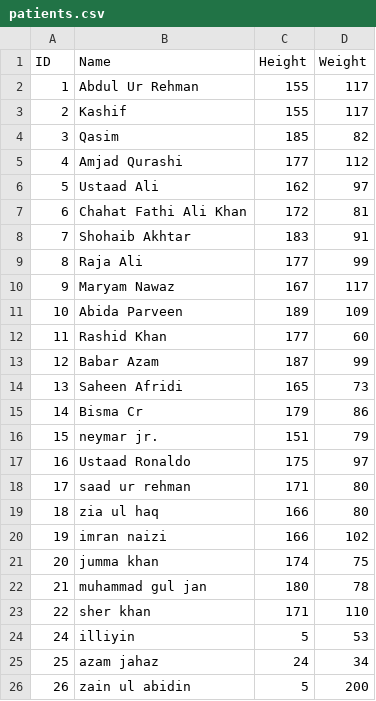
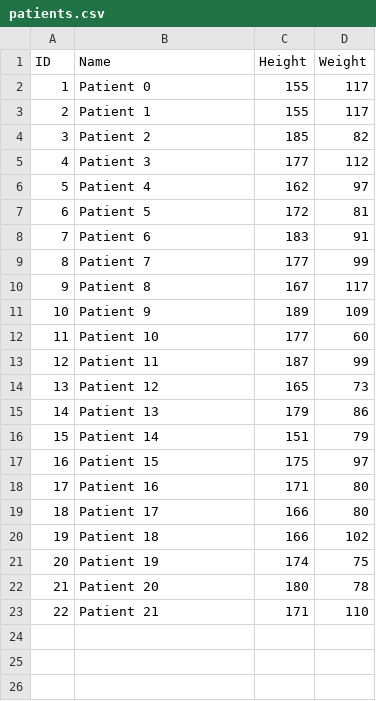
Before and after one commit to milliyin/hospital-management-system, a CSV file: patients.csv, drawn as a sheet.

Commit message:
Update patients.csv

```diff
--- a/patients.csv
+++ b/patients.csv
@@ -1,26 +1,23 @@
 ID,Name,Height,Weight
-1,Abdul Ur Rehman,155,117
-2,Kashif,155,117
-3,Qasim,185,82
-4,Amjad Qurashi,177,112
-5,Ustaad Ali,162,97
-6,Chahat Fathi Ali Khan,172,81
-7,Shohaib Akhtar,183,91
-8,Raja Ali,177,99
-9,Maryam Nawaz,167,117
-10,Abida Parveen,189,109
-11,Rashid Khan,177,60
-12,Babar Azam,187,99
-13,Saheen Afridi,165,73
-14,Bisma Cr,179,86
-15,neymar jr.,151,79
-16,Ustaad Ronaldo,175,97
-17,saad ur rehman,171,80
-18,zia ul haq,166,80
-19,imran naizi,166,102
-20,jumma khan,174,75
-21,muhammad gul jan,180,78
-22,sher khan,171,110
-24,illiyin,5,53
-25,azam jahaz,24,34
-26,zain ul abidin,5,200
+1,Patient 0,155,117
+2,Patient 1,155,117
+3,Patient 2,185,82
+4,Patient 3,177,112
+5,Patient 4,162,97
+6,Patient 5,172,81
+7,Patient 6,183,91
+8,Patient 7,177,99
+9,Patient 8,167,117
+10,Patient 9,189,109
+11,Patient 10,177,60
+12,Patient 11,187,99
+13,Patient 12,165,73
+14,Patient 13,179,86
+15,Patient 14,151,79
+16,Patient 15,175,97
+17,Patient 16,171,80
+18,Patient 17,166,80
+19,Patient 18,166,102
+20,Patient 19,174,75
+21,Patient 20,180,78
+22,Patient 21,171,110
```
